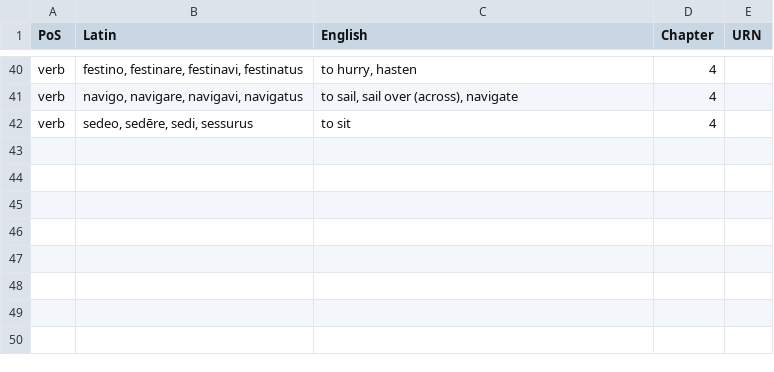
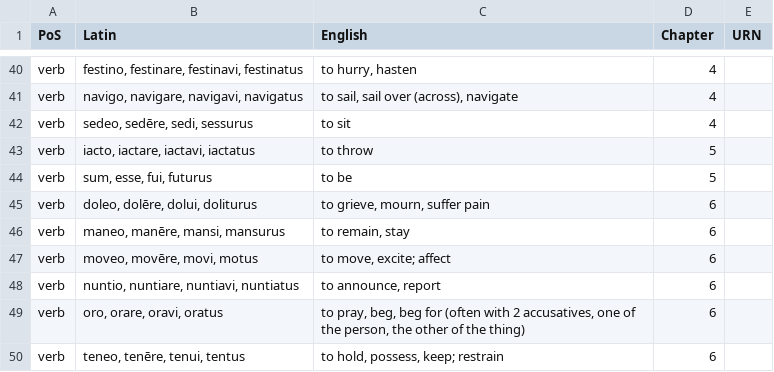
Before and after one commit to neelsmith/shelm, a CSV file: collections/vocab.csv, drawn as a sheet; only a part is shown, gaps mark what is left out.

Commit message:
Verbs through 6

```diff
--- a/collections/vocab.csv
+++ b/collections/vocab.csv
@@ -42 +42,9 @@ verb,"navigo, navigare, navigavi, navigatus","to sail, sail over (across), navig
 verb,"sedeo, sedēre, sedi, sessurus","to sit",4,
+verb,"iacto, iactare, iactavi, iactatus","to throw",5,
+verb,"sum, esse, fui, futurus","to be",5,
+verb,"doleo, dolēre, dolui, doliturus","to grieve, mourn, suffer pain",6,
+verb,"maneo, manēre, mansi, mansurus","to remain, stay",6,
+verb,"moveo, movēre, movi, motus","to move, excite; affect",6,
+verb,"nuntio, nuntiare, nuntiavi, nuntiatus","to announce, report",6,
+verb,"oro, orare, oravi, oratus","to pray, beg, beg for (often with 2 accusatives, one of the person, the other of the thing)",6,
+verb,"teneo, tenēre, tenui, tentus","to hold, possess, keep; restrain",6,
```
